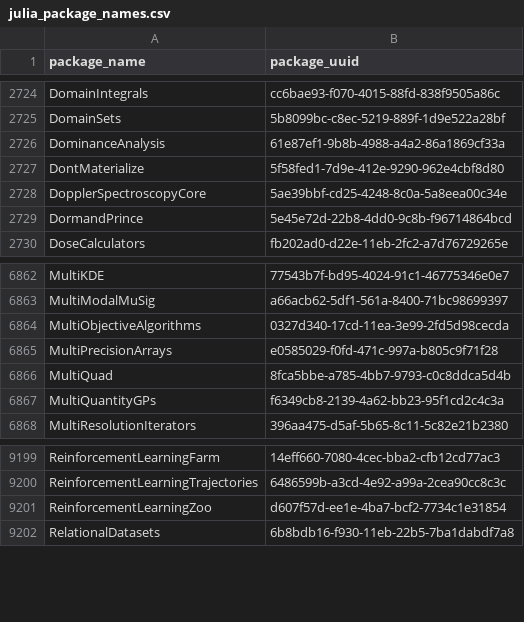
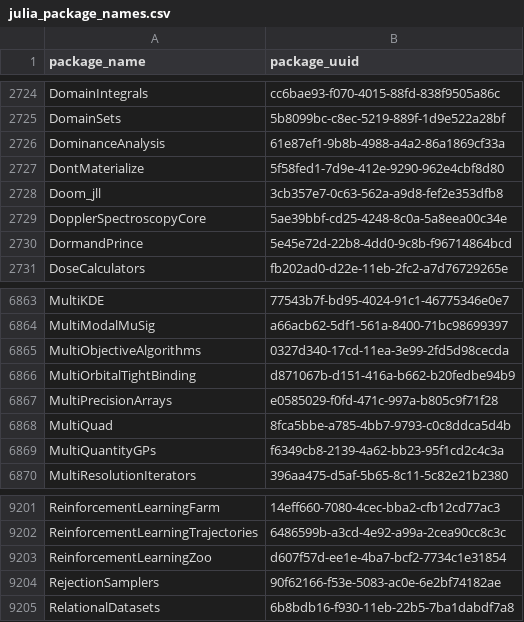
Before and after one commit to analyticsinmotion/julia-packages-data, a CSV file: data/julia_package_names.csv, drawn as a sheet; only a part is shown, gaps mark what is left out.

Commit message:
Update CSV data

```diff
--- a/data/julia_package_names.csv
+++ b/data/julia_package_names.csv
@@ -2727,2 +2727,3 @@ DominanceAnalysis,61e87ef1-9b8b-4988-a4a2-86a1869cf33a
 DontMaterialize,5f58fed1-7d9e-412e-9290-962e4cbf8d80
+Doom_jll,3cb357e7-0c63-562a-a9d8-fef2e353dfb8
 DopplerSpectroscopyCore,5ae39bbf-cd25-4248-8c0a-5a8eea00c34e
@@ -6864,2 +6865,3 @@ MultiModalMuSig,a66acb62-5df1-561a-8400-71bc98699397
 MultiObjectiveAlgorithms,0327d340-17cd-11ea-3e99-2fd5d98cecda
+MultiOrbitalTightBinding,d871067b-d151-416a-b662-b20fedbe94b9
 MultiPrecisionArrays,e0585029-f0fd-471c-997a-b805c9f71f28
@@ -9201,2 +9203,3 @@ ReinforcementLearningTrajectories,6486599b-a3cd-4e92-a99a-2cea90cc8c3c
 ReinforcementLearningZoo,d607f57d-ee1e-4ba7-bcf2-7734c1e31854
+RejectionSamplers,90f62166-f53e-5083-ac0e-6e2bf74182ae
 RelationalDatasets,6b8bdb16-f930-11eb-22b5-7ba1dabdf7a8
```
